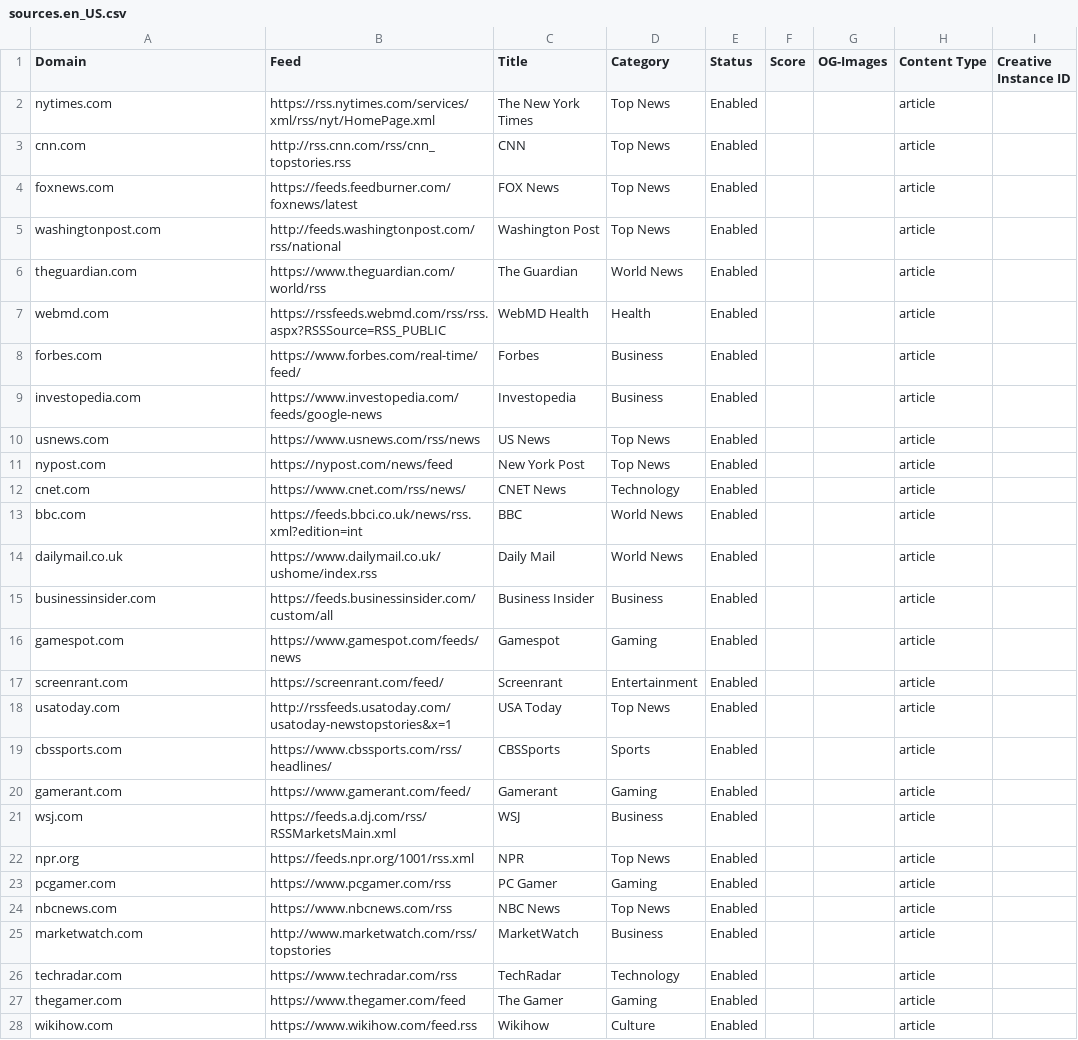
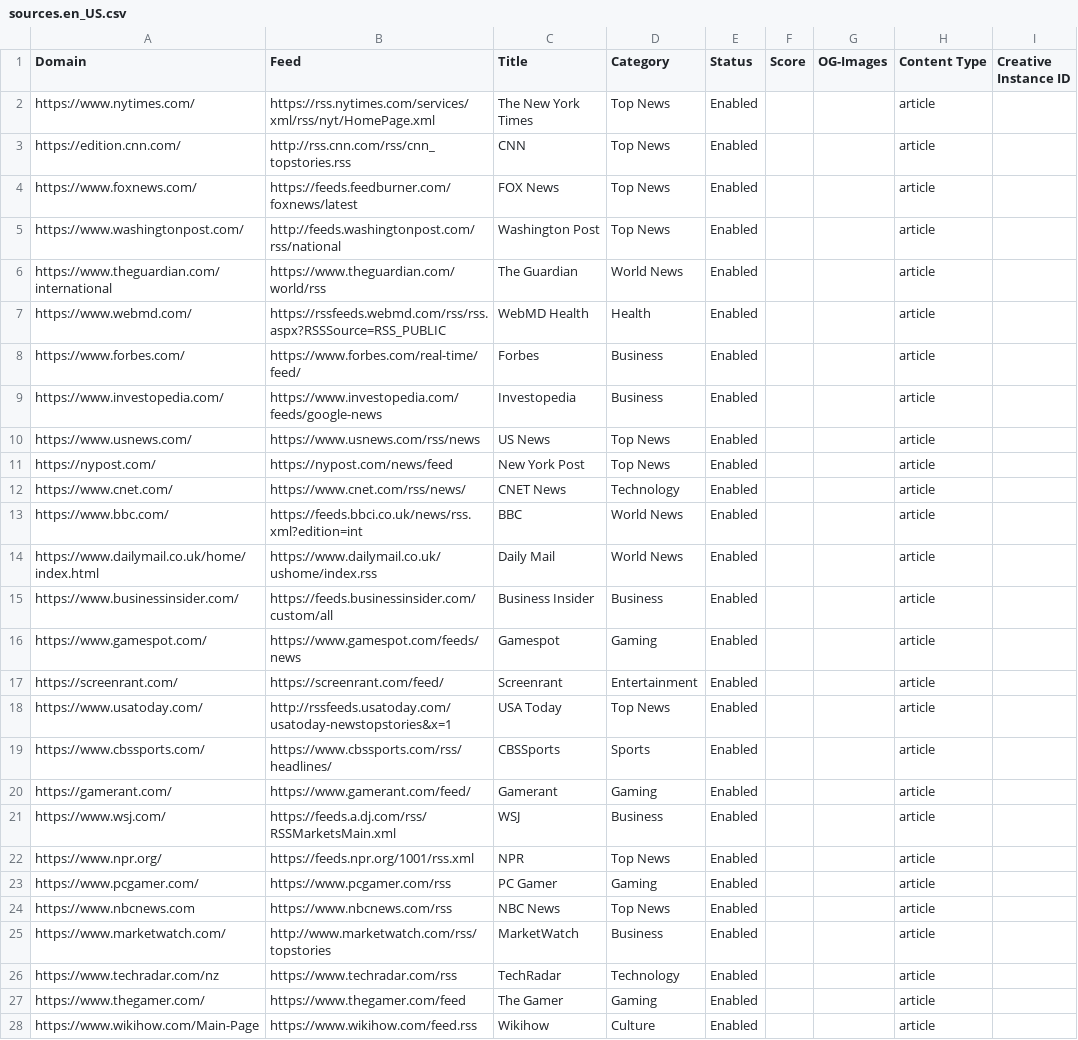
Before and after one commit to seanpm2001/news-aggregator, a CSV file: sources.en_US.csv, drawn as a sheet; only a part is shown; the diff covers the shown part only; the diff names each change by its address in the sheet, - before the commit and + after, or states it on an @@ line.

```diff
--- a/sources.en_US.csv
+++ b/sources.en_US.csv
-A2 (Domain): nytimes.com
+A2 (Domain): https://www.nytimes.com/
-A3 (Domain): cnn.com
+A3 (Domain): https://edition.cnn.com/
-A4 (Domain): foxnews.com
+A4 (Domain): https://www.foxnews.com/
-A5 (Domain): washingtonpost.com
+A5 (Domain): https://www.washingtonpost.com/
-A6 (Domain): theguardian.com
+A6 (Domain): https://www.theguardian.com/international
-A7 (Domain): webmd.com
+A7 (Domain): https://www.webmd.com/
-A8 (Domain): forbes.com
+A8 (Domain): https://www.forbes.com/
-A9 (Domain): investopedia.com
+A9 (Domain): https://www.investopedia.com/
-A10 (Domain): usnews.com
+A10 (Domain): https://www.usnews.com/
-A11 (Domain): nypost.com
+A11 (Domain): https://nypost.com/
-A12 (Domain): cnet.com
+A12 (Domain): https://www.cnet.com/
-A13 (Domain): bbc.com
+A13 (Domain): https://www.bbc.com/
-A14 (Domain): dailymail.co.uk
+A14 (Domain): https://www.dailymail.co.uk/home/index.html
-A15 (Domain): businessinsider.com
+A15 (Domain): https://www.businessinsider.com/
-A16 (Domain): gamespot.com
+A16 (Domain): https://www.gamespot.com/
-A17 (Domain): screenrant.com
+A17 (Domain): https://screenrant.com/
-A18 (Domain): usatoday.com
+A18 (Domain): https://www.usatoday.com/
-A19 (Domain): cbssports.com
+A19 (Domain): https://www.cbssports.com/
-A20 (Domain): gamerant.com
+A20 (Domain): https://gamerant.com/
-A21 (Domain): wsj.com
+A21 (Domain): https://www.wsj.com/
-A22 (Domain): npr.org
+A22 (Domain): https://www.npr.org/
-A23 (Domain): pcgamer.com
+A23 (Domain): https://www.pcgamer.com/
-A24 (Domain): nbcnews.com
+A24 (Domain): https://www.nbcnews.com
-A25 (Domain): marketwatch.com
+A25 (Domain): https://www.marketwatch.com/
-A26 (Domain): techradar.com
+A26 (Domain): https://www.techradar.com/nz
-A27 (Domain): thegamer.com
+A27 (Domain): https://www.thegamer.com/
-A28 (Domain): wikihow.com
+A28 (Domain): https://www.wikihow.com/Main-Page
```
Also changed, not shown: 173 edited cells elsewhere in this file, sources.es.csv, sources.es_ES.csv, 1 other file.
